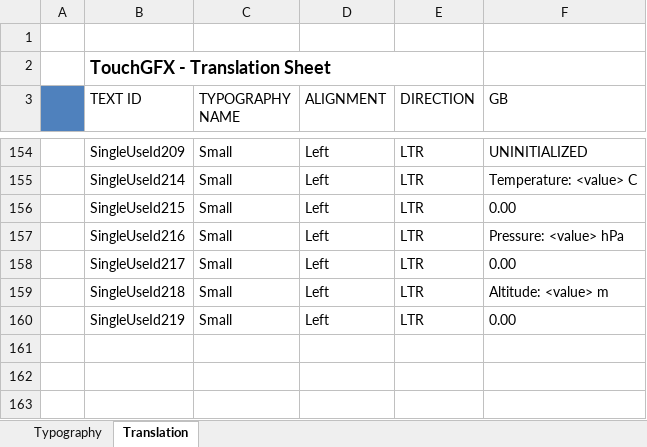
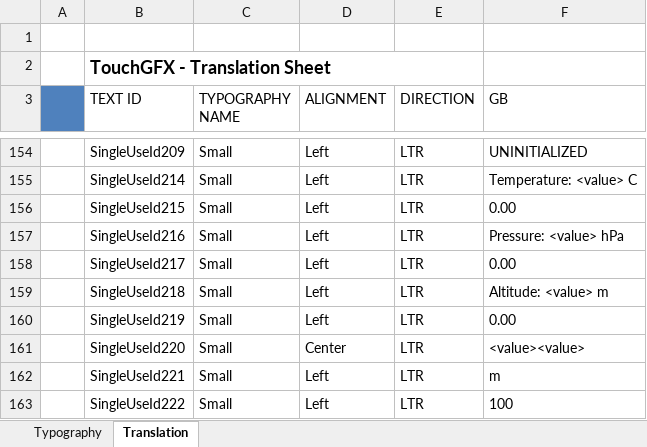
Before and after one commit to frigodaw/pathTracker, an Excel workbook: TouchGFX/assets/texts/texts.xlsx, sheet Translation, drawn as a sheet; only a part is shown, gaps mark what is left out; values as stored, in another font and other column widths than the file's, no borders; the diff names each change by its address in the sheet, - before the commit and + after, or states it on an @@ line.

```diff
--- a/TouchGFX/assets/texts/texts.xlsx (sheet Translation)
+++ b/TouchGFX/assets/texts/texts.xlsx (sheet Translation)
+row 161:  | SingleUseId220 | Small | Center | LTR | <value><value>
+row 162:  | SingleUseId221 | Small | Left | LTR | m
+row 163:  | SingleUseId222 | Small | Left | LTR | 100
```
Also changed, not shown: 36 other files.
